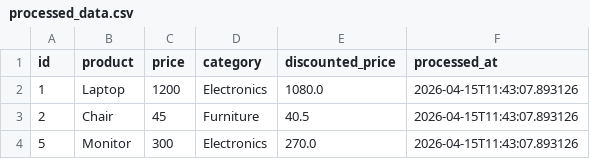
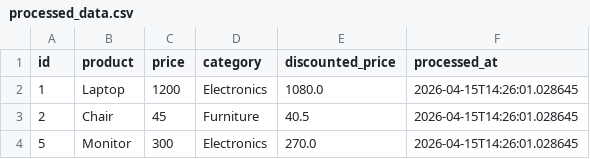
Before and after one commit to GDGoC-FPTU/data-pipeline-observability-hotrandinhnguyen, a CSV file: processed_data.csv, drawn as a sheet.

```diff
--- a/processed_data.csv
+++ b/processed_data.csv
@@ -1,4 +1,4 @@
 id,product,price,category,discounted_price,processed_at
-1,Laptop,1200,Electronics,1080.0,2026-04-15T11:43:07.893126
-2,Chair,45,Furniture,40.5,2026-04-15T11:43:07.893126
-5,Monitor,300,Electronics,270.0,2026-04-15T11:43:07.893126
+1,Laptop,1200,Electronics,1080.0,2026-04-15T14:26:01.028645
+2,Chair,45,Furniture,40.5,2026-04-15T14:26:01.028645
+5,Monitor,300,Electronics,270.0,2026-04-15T14:26:01.028645
```
Also changed, not shown: 2 other files.
